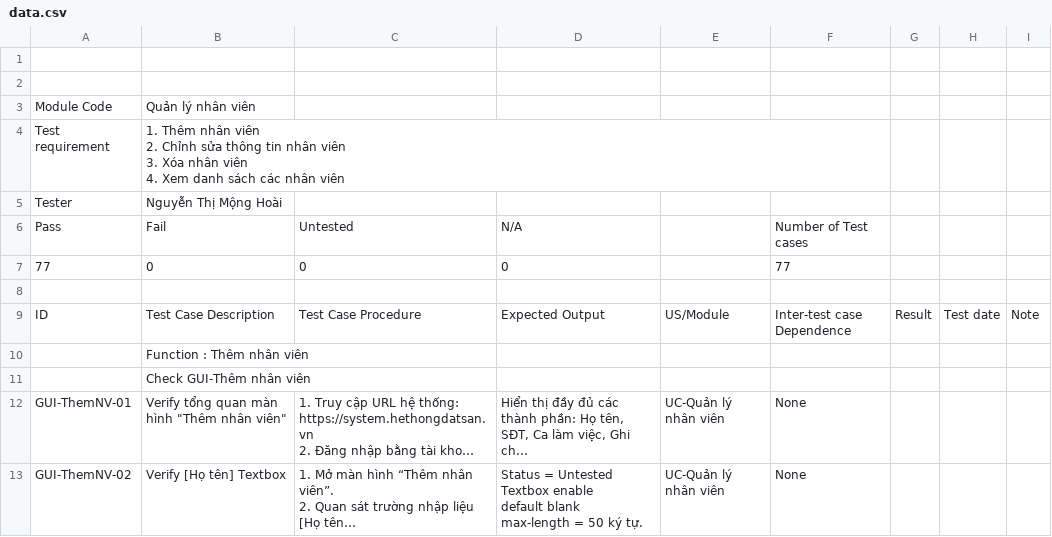
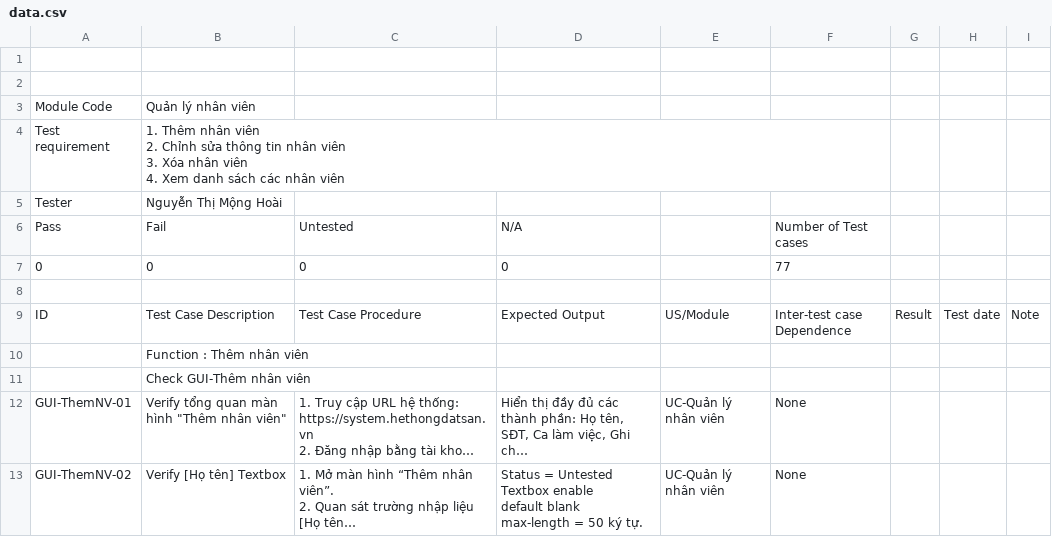
Before and after one commit to hoaif/Tester, a CSV file: data.csv, drawn as a sheet; only a part is shown; long unchanged cells end in ….

Commit message:
Modify test case results in data.csv
Update test case results and employee data

```diff
--- a/data.csv
+++ b/data.csv
@@ -9,3 +9,3 @@ Tester,Nguyễn Thị Mộng Hoài,,,,,,,
 Pass,Fail,Untested,N/A,,Number of Test cases,,,
-77,0,0,0,,77,,,
+0,0,0,0,,77,,,
 ,,,,,,,,
```
